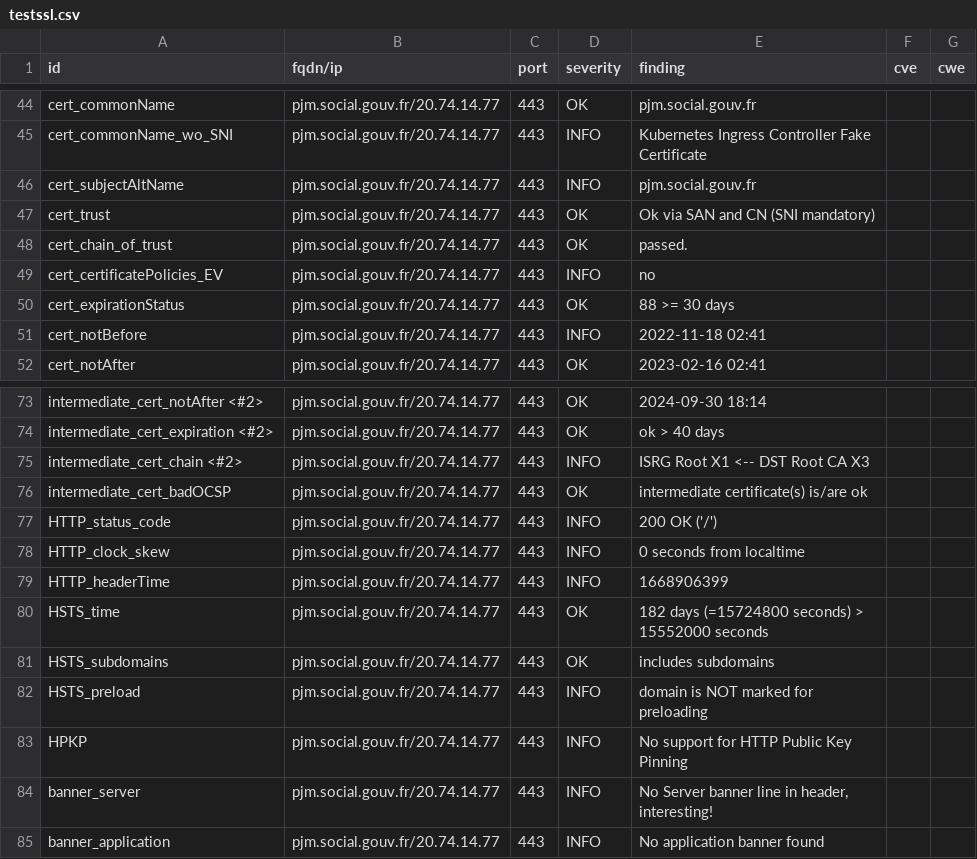
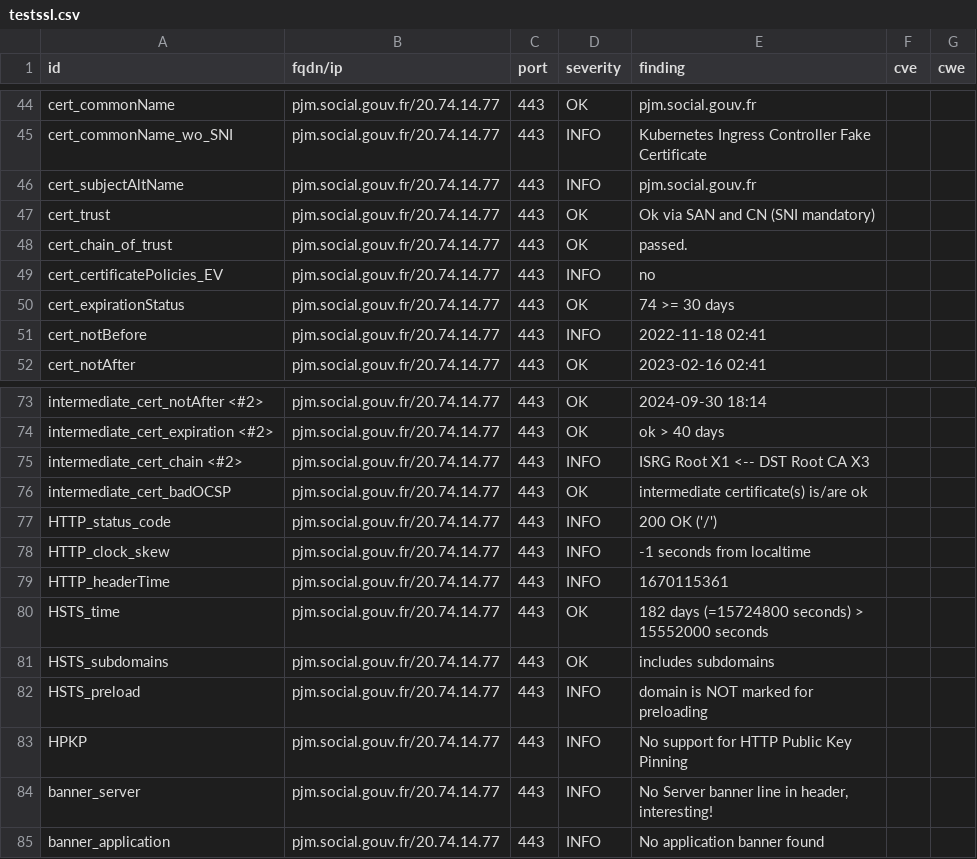
Before and after one commit to ClementNumericite/dashlord, a CSV file: results/aHR0cHM6Ly9wam0uc29jaWFsLmdvdXYuZnI=/testssl.csv, drawn as a sheet; only a part is shown, gaps mark what is left out.

```diff
--- a/results/aHR0cHM6Ly9wam0uc29jaWFsLmdvdXYuZnI=/testssl.csv
+++ b/results/aHR0cHM6Ly9wam0uc29jaWFsLmdvdXYuZnI=/testssl.csv
@@ -49,3 +49,3 @@
 "cert_certificatePolicies_EV","pjm.social.gouv.fr/20.74.14.77","443","INFO","no","",""
-"cert_expirationStatus","pjm.social.gouv.fr/20.74.14.77","443","OK","88 >= 30 days","",""
+"cert_expirationStatus","pjm.social.gouv.fr/20.74.14.77","443","OK","74 >= 30 days","",""
 "cert_notBefore","pjm.social.gouv.fr/20.74.14.77","443","INFO","2022-11-18 02:41","",""
@@ -77,4 +77,4 @@
 "HTTP_status_code","pjm.social.gouv.fr/20.74.14.77","443","INFO","200 OK ('/')","",""
-"HTTP_clock_skew","pjm.social.gouv.fr/20.74.14.77","443","INFO","0 seconds from localtime","",""
-"HTTP_headerTime","pjm.social.gouv.fr/20.74.14.77","443","INFO","1668906399","",""
+"HTTP_clock_skew","pjm.social.gouv.fr/20.74.14.77","443","INFO","-1 seconds from localtime","",""
+"HTTP_headerTime","pjm.social.gouv.fr/20.74.14.77","443","INFO","1670115361","",""
 "HSTS_time","pjm.social.gouv.fr/20.74.14.77","443","OK","182 days (=15724800 seconds) > 15552000 seconds","",""
```
Also changed, not shown: 13 other files.
